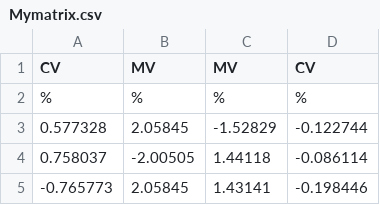
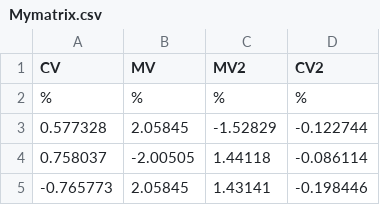
Before and after one commit to ChristerDalen/Datasets, a CSV file: Mymatrix.csv, drawn as a sheet; only a part is shown.

Commit message:
Update Mymatrix.csv

```diff
--- a/Mymatrix.csv
+++ b/Mymatrix.csv
@@ -1,2 +1,2 @@
-CV,MV,MV,CV
+CV,MV,MV2,CV2
 %,%,%,%
```
